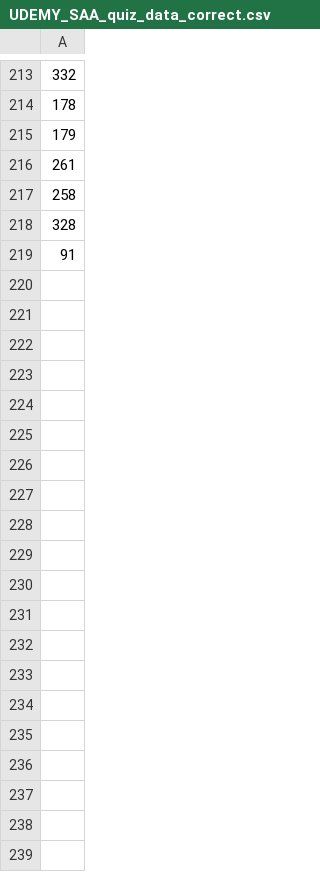
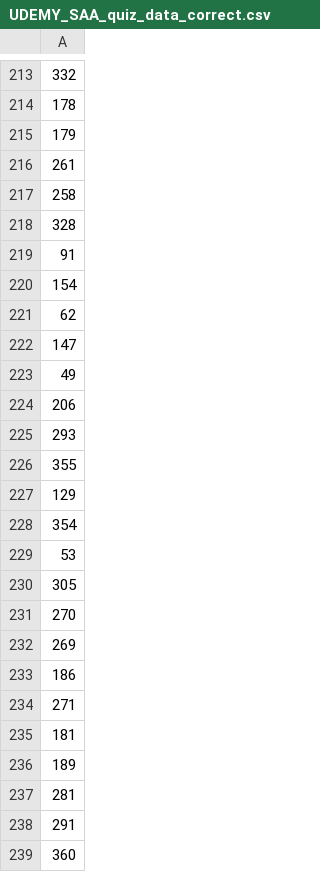
Before and after one commit to kwon-jaehong/aws_certificate, a CSV file: quiz_app/UDEMY_SAA_quiz_data_correct.csv, drawn as a sheet; only a part is shown, gaps mark what is left out; the diff covers the shown part only; the diff names each change by its address in the sheet, - before the commit and + after, or states it on an @@ line.

```diff
--- a/quiz_app/UDEMY_SAA_quiz_data_correct.csv
+++ b/quiz_app/UDEMY_SAA_quiz_data_correct.csv
+row 220: 154
+row 221: 62
+row 222: 147
+row 223: 49
+row 224: 206
+row 225: 293
+row 226: 355
+row 227: 129
+row 228: 354
+row 229: 53
+row 230: 305
+row 231: 270
+row 232: 269
+row 233: 186
+row 234: 271
+row 235: 181
+row 236: 189
+row 237: 281
+row 238: 291
+row 239: 360
```
Also changed, not shown: 25 added rows elsewhere in this file, 1 other file.
